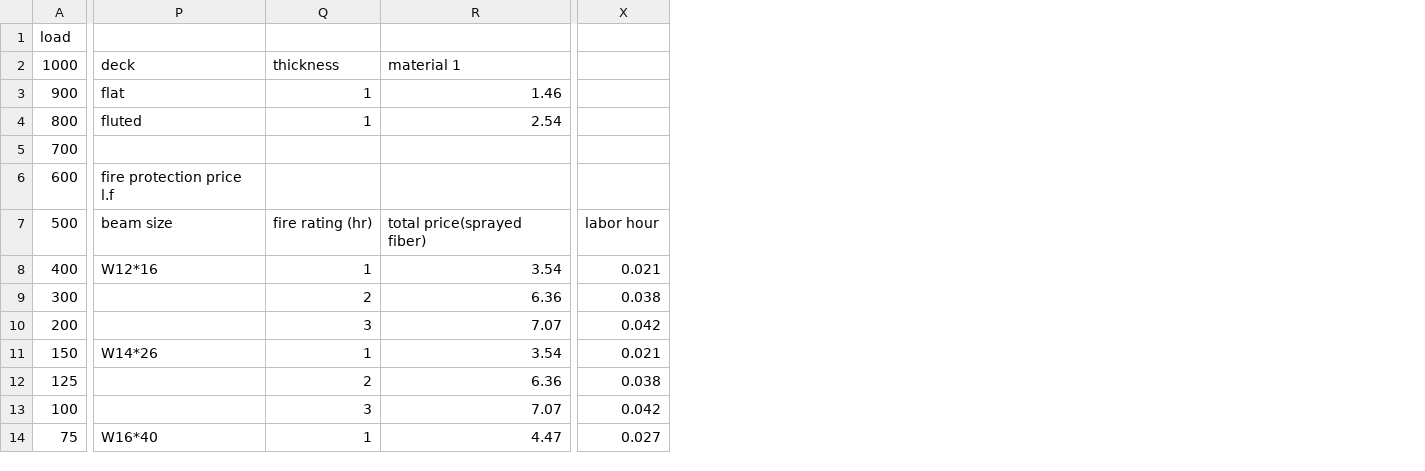
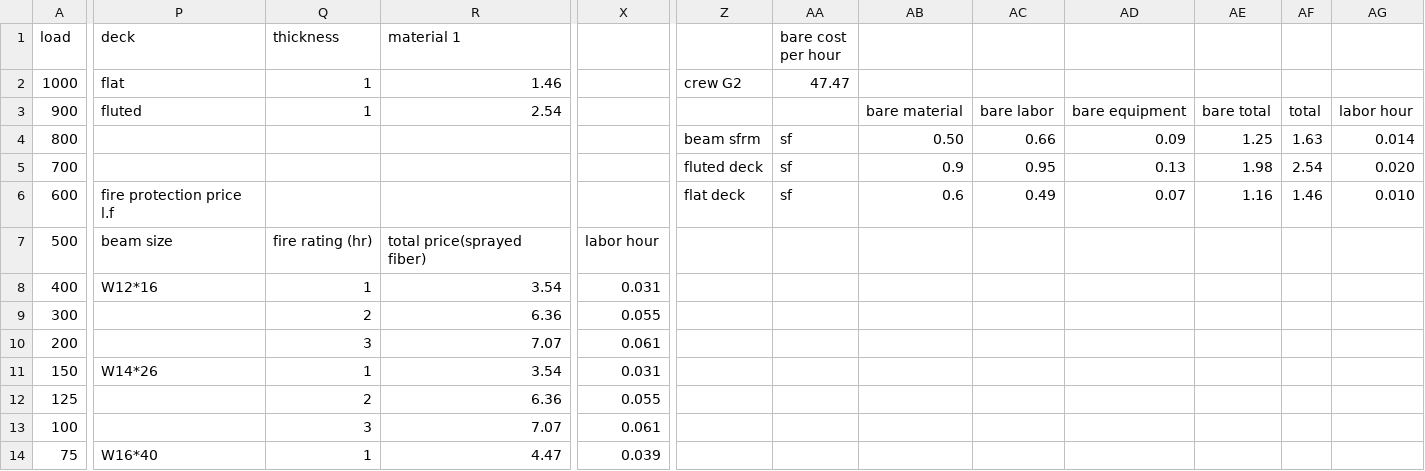
Before and after one commit to Chenzhi-Ma/web_v2, a CSV file: unit_cost_data.csv, drawn as a sheet; only a part is shown, gaps mark what is left out; removed rows and columns are numbered as before the commit, all else as after; the diff covers the shown part only; the diff names each change by its address in the sheet, - before the commit and + after, or states it on an @@ line.

Commit message:
Add files via upload

```diff
--- a/unit_cost_data.csv
+++ b/unit_cost_data.csv
-column X, rows 7-14: labor hour | 0.021 | 0.038 | 0.042 | 0.021 | 0.038 | 0.042 | 0.027
+column X, rows 7-14: labor hour | 0.031 | 0.055 | 0.061 | 0.031 | 0.055 | 0.061 | 0.039
+column Z, rows 2-6: crew G2 |  | beam sfrm | fluted deck | flat deck
+column AA (bare cost per hour), rows 2-6: 47.47 |  | sf | sf | sf
+column AB, rows 3-6: bare material | 0.50 | 0.9 | 0.6
+column AC, rows 3-6: bare labor | 0.66 | 0.95 | 0.49
+column AD, rows 3-6: bare equipment | 0.09 | 0.13 | 0.07
+column AE, rows 3-6: bare total | 1.25 | 1.98 | 1.16
+column AF, rows 3-6: total | 1.63 | 2.54 | 1.46
+column AG, rows 3-6: labor hour | 0.014 | 0.020 | 0.010
-P1: (empty)
+P1: deck
-Q1: (empty)
+Q1: thickness
-R1: (empty)
+R1: material 1
-P2 (deck): deck
+P2 (deck): flat
-Q2 (thickness): thickness
+Q2 (thickness): 1
-R2 (material 1): material 1
+R2 (material 1): 1.46
-P3 (deck): flat
+P3 (deck): fluted
-R3 (material 1): 1.46
+R3 (material 1): 2.54
-P4 (deck): fluted
+P4 (deck): (empty)
-Q4 (thickness): 1
+Q4 (thickness): (empty)
-R4 (material 1): 2.54
+R4 (material 1): (empty)
```
Also changed, not shown: 1 added column and 2 edited cells elsewhere in this file.
